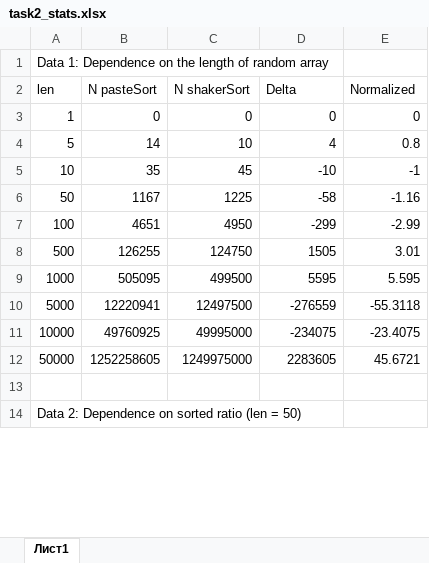
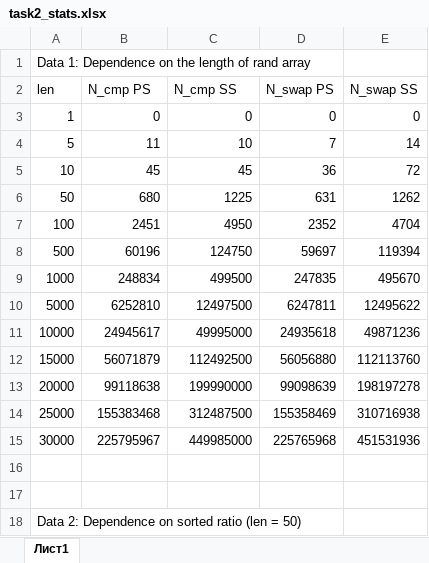
Before and after one commit to astromid/A-DS, an Excel workbook: task2/task2_stats.xlsx, sheet Лист1, drawn as a sheet; only a part is shown; values as stored, in another font and other column widths than the file's, no borders; charts and pictures not drawn; addresses are those after the commit; the diff covers the shown part only; the diff names each change by its address in the sheet, - before the commit and + after, or states it on an @@ line.

Commit message:
task2 fixed

```diff
--- a/task2/task2_stats.xlsx (sheet Лист1)
+++ b/task2/task2_stats.xlsx (sheet Лист1)
-A1 (len): …length of random array
+A1 (len): …length of rand array
-B2: N pasteSort
+B2: N_cmp PS
-C2: N shakerSort
+C2: N_cmp SS
-D2: Delta
+D2: N_swap PS
-E2: Normalized
+E2: N_swap SS
-B4 (N_cmp PS): 14
+B4 (N_cmp PS): 11
-D4 (N_swap PS): 4
+D4 (N_swap PS): 7
-E4 (N_swap SS): 0.8
+E4 (N_swap SS): 14
-B5 (N_cmp PS): 35
+B5 (N_cmp PS): 45
-D5 (N_swap PS): -10
+D5 (N_swap PS): 36
-E5 (N_swap SS): -1
+E5 (N_swap SS): 72
-B6 (N_cmp PS): 1167
+B6 (N_cmp PS): 680
-D6 (N_swap PS): -58
+D6 (N_swap PS): 631
-E6 (N_swap SS): -1.16
+E6 (N_swap SS): 1262
-B7 (N_cmp PS): 4651
+B7 (N_cmp PS): 2451
-D7 (N_swap PS): -299
+D7 (N_swap PS): 2352
-E7 (N_swap SS): -2.99
+E7 (N_swap SS): 4704
-B8 (N_cmp PS): 126255
+B8 (N_cmp PS): 60196
-D8 (N_swap PS): 1505
+D8 (N_swap PS): 59697
-E8 (N_swap SS): 3.01
+E8 (N_swap SS): 119394
-B9 (N_cmp PS): 505095
+B9 (N_cmp PS): 248834
-D9 (N_swap PS): 5595
+D9 (N_swap PS): 247835
-E9 (N_swap SS): 5.595
+E9 (N_swap SS): 495670
-B10 (N_cmp PS): 12220941
+B10 (N_cmp PS): 6252810
-D10 (N_swap PS): -276559
+D10 (N_swap PS): 6247811
-E10 (N_swap SS): -55.3118
+E10 (N_swap SS): 12495622
-B11 (N_cmp PS): 49760925
+B11 (N_cmp PS): 24945617
-D11 (N_swap PS): -234075
+D11 (N_swap PS): 24935618
-E11 (N_swap SS): -23.4075
+E11 (N_swap SS): 49871236
+row 12: 15000 | 56071879 | 112492500 | 56056880 | 112113760
+row 13: 20000 | 99118638 | 199990000 | 99098639 | 198197278
+row 14: 25000 | 155383468 | 312487500 | 155358469 | 310716938
+row 15: 30000 | 225795967 | 449985000 | 225765968 | 451531936
-row 16: 50000 | 1252258605 | 1249975000 | 2283605 | 45.6721
+row 16: (empty)
```
Also changed, not shown: 408 edited cells elsewhere in this sheet, formulas that keep their value, charts or pictures, 4 other files.
